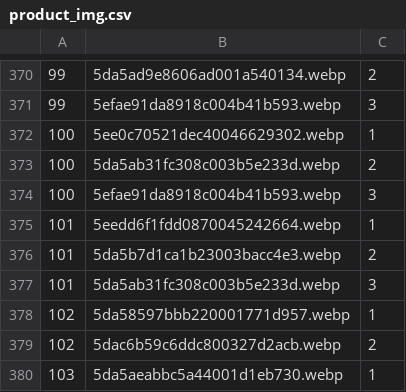
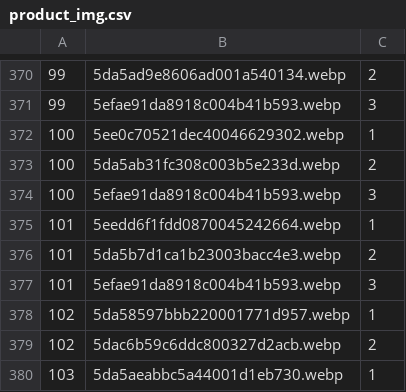
Before and after one commit to haiJuu/chocolate, a CSV file: mysql/csv/product_img.csv, drawn as a sheet; only a part is shown, gaps mark what is left out.

```diff
--- a/mysql/csv/product_img.csv
+++ b/mysql/csv/product_img.csv
@@ -376,3 +376,3 @@
 101,5da5b7d1ca1b23003bacc4e3.webp,2
-101,5da5ab31fc308c003b5e233d.webp,3
+101,5efae91da8918c004b41b593.webp,3
 102,5da58597bbb220001771d957.webp,1
```
Also changed, not shown: mysql/csv/product.csv, 6 other files.
